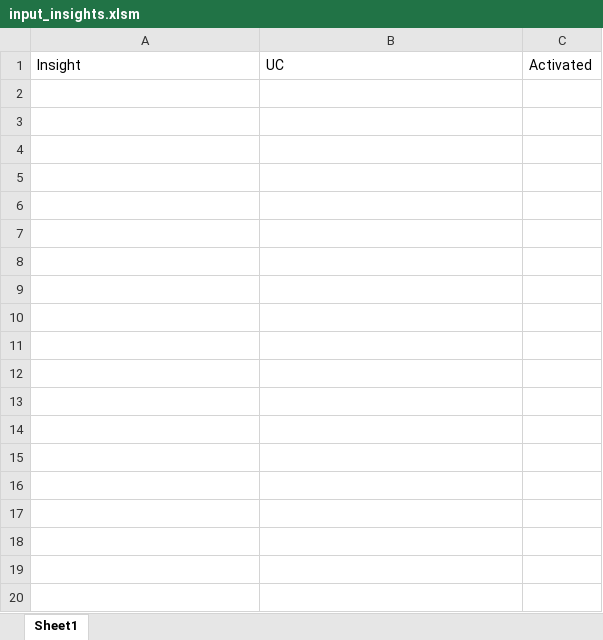
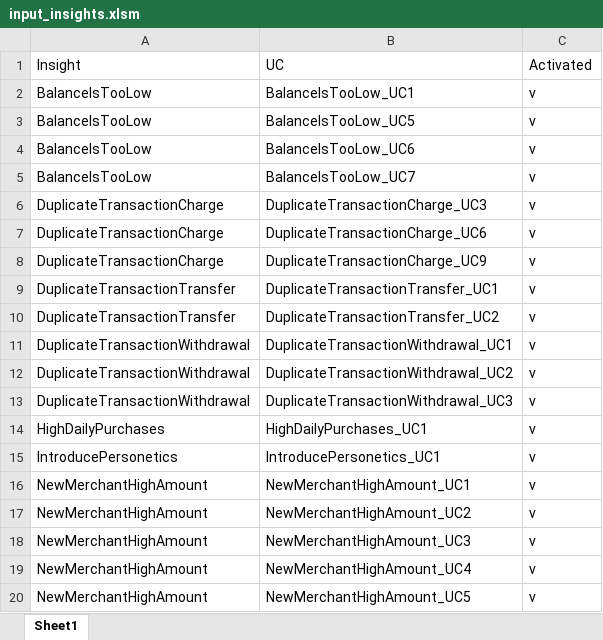
Before and after one commit to lfkiko/ImpApp, an Excel workbook: Scripts/Source/enableInsights/input_insights.xlsm, sheet Sheet1, drawn as a sheet; only a part is shown; values as stored, in another font and other column widths than the file's, no borders; charts and pictures not drawn; the diff covers the shown part only; the diff names each change by its address in the sheet, - before the commit and + after, or states it on an @@ line.

```diff
--- a/Scripts/Source/enableInsights/input_insights.xlsm (sheet Sheet1)
+++ b/Scripts/Source/enableInsights/input_insights.xlsm (sheet Sheet1)
+row 2: BalanceIsTooLow | BalanceIsTooLow_UC1 | v
+row 3: BalanceIsTooLow | BalanceIsTooLow_UC5 | v
+row 4: BalanceIsTooLow | BalanceIsTooLow_UC6 | v
+row 5: BalanceIsTooLow | BalanceIsTooLow_UC7 | v
+row 6: DuplicateTransactionCharge | DuplicateTransactionCharge_UC3 | v
+row 7: DuplicateTransactionCharge | DuplicateTransactionCharge_UC6 | v
+row 8: DuplicateTransactionCharge | DuplicateTransactionCharge_UC9 | v
+row 9: DuplicateTransactionTransfer | DuplicateTransactionTransfer_UC1 | v
+row 10: DuplicateTransactionTransfer | DuplicateTransactionTransfer_UC2 | v
+row 11: DuplicateTransactionWithdrawal | DuplicateTransactionWithdrawal_UC1 | v
+row 12: DuplicateTransactionWithdrawal | DuplicateTransactionWithdrawal_UC2 | v
+row 13: DuplicateTransactionWithdrawal | DuplicateTransactionWithdrawal_UC3 | v
+row 14: HighDailyPurchases | HighDailyPurchases_UC1 | v
+row 15: IntroducePersonetics | IntroducePersonetics_UC1 | v
+row 16: NewMerchantHighAmount | NewMerchantHighAmount_UC1 | v
+row 17: NewMerchantHighAmount | NewMerchantHighAmount_UC2 | v
+row 18: NewMerchantHighAmount | NewMerchantHighAmount_UC3 | v
+row 19: NewMerchantHighAmount | NewMerchantHighAmount_UC4 | v
+row 20: NewMerchantHighAmount | NewMerchantHighAmount_UC5 | v
```
Also changed, not shown: 48 added rows elsewhere in this sheet, charts or pictures, Scripts/Source/categoryGroups/CategoryGroupsInput.xlsm, Scripts/Source/demoData/dempData.xlsm, 21 other files.
